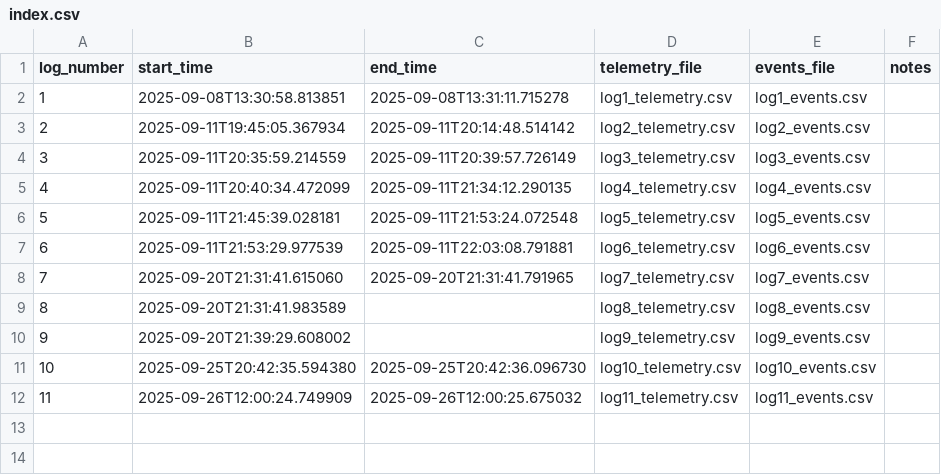
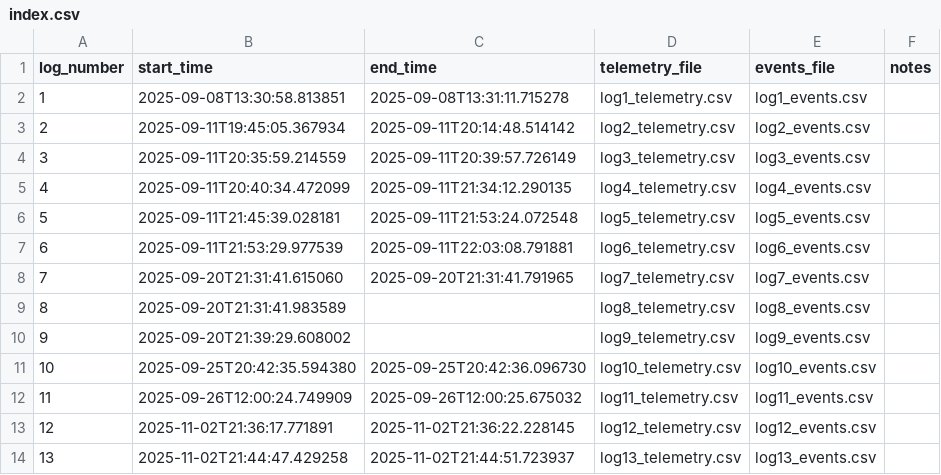
Before and after one commit to jvskiba/FSAE_Data_Acquisition, a CSV file: JvS Data Aquisition Application/logs/index.csv, drawn as a sheet.

Commit message:
Switched live telem to accept Json messages

```diff
--- a/JvS Data Aquisition Application/logs/index.csv
+++ b/JvS Data Aquisition Application/logs/index.csv
@@ -12 +12,3 @@ log_number,start_time,end_time,telemetry_file,events_file,notes
 11,2025-09-26T12:00:24.749909,2025-09-26T12:00:25.675032,log11_telemetry.csv,log11_events.csv,
+12,2025-11-02T21:36:17.771891,2025-11-02T21:36:22.228145,log12_telemetry.csv,log12_events.csv,
+13,2025-11-02T21:44:47.429258,2025-11-02T21:44:51.723937,log13_telemetry.csv,log13_events.csv,
```
Also changed, not shown: 11 other files.
